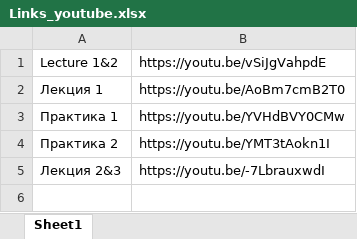
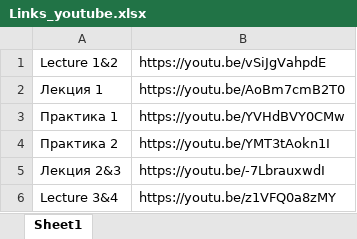
Before and after one commit to iiborisov/Simulation_of_Mechatronic_Systems, an Excel workbook: Links_youtube.xlsx, sheet Sheet1, drawn as a sheet; values as stored, in another font and other column widths than the file's, no borders; the diff names each change by its address in the sheet, - before the commit and + after, or states it on an @@ line.

Commit message:
Add files via upload

```diff
--- a/Links_youtube.xlsx (sheet Sheet1)
+++ b/Links_youtube.xlsx (sheet Sheet1)
+row 6: Lecture 3&4 | https://youtu.be/z1VFQ0a8zMY
```
